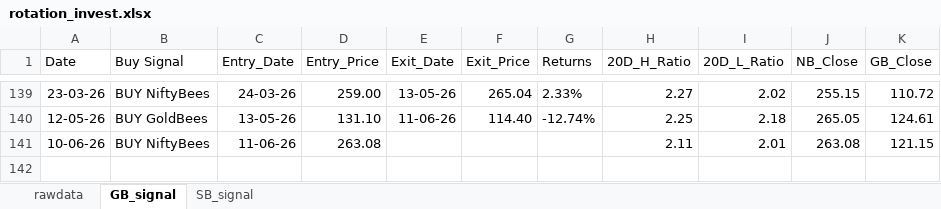
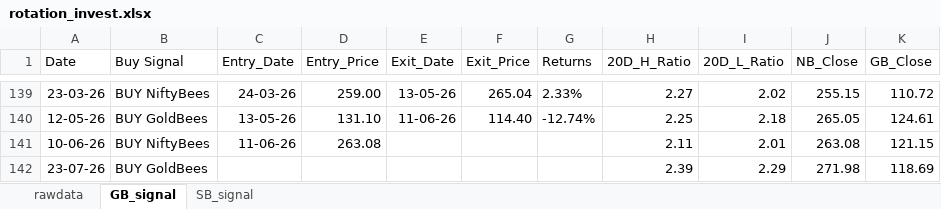
Before and after one commit to thakkars/rotational_invest, an Excel workbook: output/rotation_invest.xlsx, sheet GB_signal, drawn as a sheet; only a part is shown, gaps mark what is left out; values as stored, in another font and other column widths than the file's, no borders; the diff names each change by its address in the sheet, - before the commit and + after, or states it on an @@ line.

```diff
--- a/output/rotation_invest.xlsx (sheet GB_signal)
+++ b/output/rotation_invest.xlsx (sheet GB_signal)
+row 142: 23-07-26 | BUY GoldBees |  |  |  |  |  | 2.39 | 2.29 | 271.98 | 118.69
```
Also changed, not shown: sheet rawdata, 1 other file.
